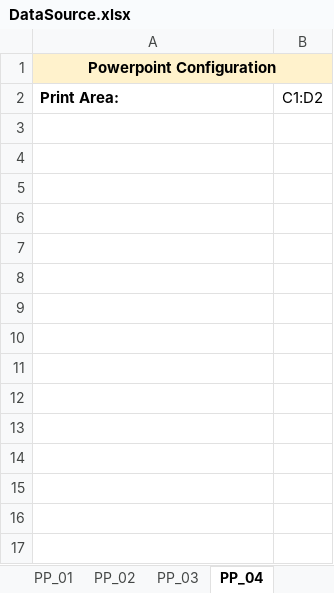
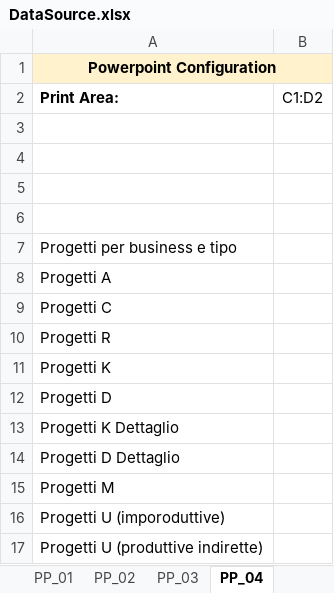
Before and after one commit to michelefosco/GDPptGenerator, an Excel workbook: Solution/PptGeneratorGUI/DataSourceFolder/DataSource.xlsx, sheet PP_04, drawn as a sheet; values as stored, in another font and other column widths than the file's, no borders; the diff names each change by its address in the sheet, - before the commit and + after, or states it on an @@ line.

```diff
--- a/Solution/PptGeneratorGUI/DataSourceFolder/DataSource.xlsx (sheet PP_04)
+++ b/Solution/PptGeneratorGUI/DataSourceFolder/DataSource.xlsx (sheet PP_04)
+row 3: (empty)
+row 4: (empty)
+row 5: (empty)
+row 6: (empty)
+row 7: Progetti per business e tipo
+row 8: Progetti A
+row 9: Progetti C
+row 10: Progetti R
+row 11: Progetti K
+row 12: Progetti D
+row 13: Progetti K Dettaglio
+row 14: Progetti D Dettaglio
+row 15: Progetti M
+row 16: Progetti U (imporoduttive)
+row 17: Progetti U (produttive indirette)
```
Also changed, not shown: sheet Superdetails, sheet PP_02, sheet PP_03, sheet pivot di appoggio, sheet PP_01, other sheet tabs, 5 other files.
